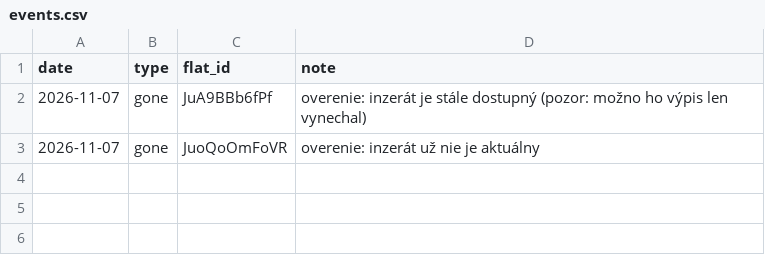
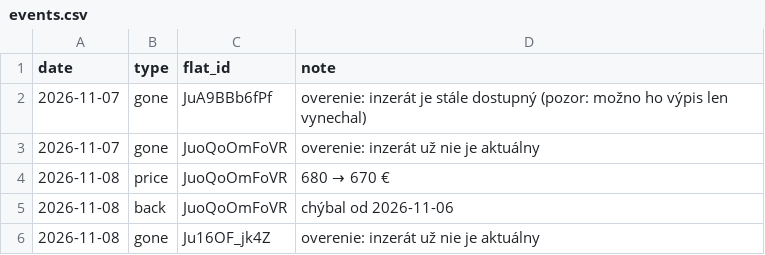
Before and after one commit to martinMatunak/realEstateAnalysis, a CSV file: data/events.csv, drawn as a sheet; the diff names each change by its address in the sheet, - before the commit and + after, or states it on an @@ line.

```diff
--- a/data/events.csv
+++ b/data/events.csv
+row 4: 2026-11-08 | price | JuoQoOmFoVR | 680 → 670 €
+row 5: 2026-11-08 | back | JuoQoOmFoVR | chýbal od 2026-11-06
+row 6: 2026-11-08 | gone | Ju16OF_jk4Z | overenie: inzerát už nie je aktuálny
```
Also changed, not shown: data/listings.csv, 2 other files.
